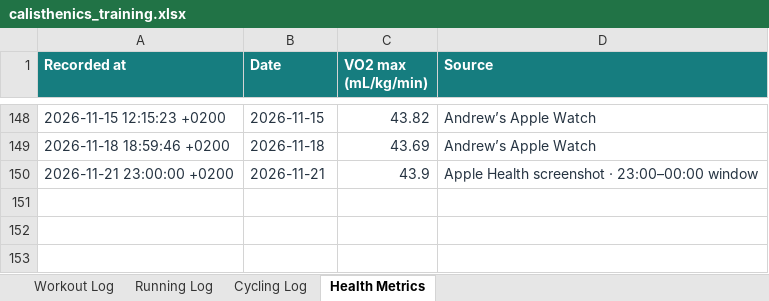
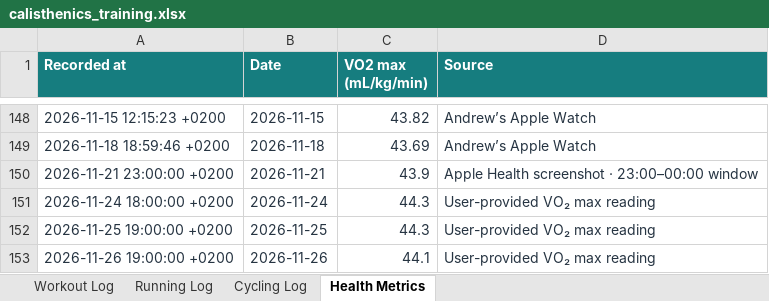
Before and after one commit to Andrew-Hany/calisthenics-training-tracker, an Excel workbook: data/calisthenics_training.xlsx, sheet Health Metrics, drawn as a sheet; only a part is shown, gaps mark what is left out; values as stored, in another font and other column widths than the file's, no borders; the diff names each change by its address in the sheet, - before the commit and + after, or states it on an @@ line.

Commit message:
Refresh training stats

```diff
--- a/data/calisthenics_training.xlsx (sheet Health Metrics)
+++ b/data/calisthenics_training.xlsx (sheet Health Metrics)
+row 151: 2026-11-24 18:00:00 +0200 | 2026-11-24 | 44.3 | User-provided VO₂ max reading
+row 152: 2026-11-25 19:00:00 +0200 | 2026-11-25 | 44.3 | User-provided VO₂ max reading
+row 153: 2026-11-26 19:00:00 +0200 | 2026-11-26 | 44.1 | User-provided VO₂ max reading
```
Also changed, not shown: 1 other file.
